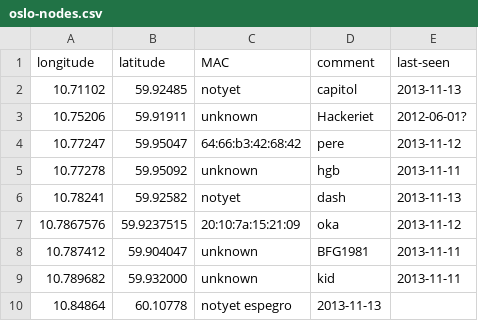
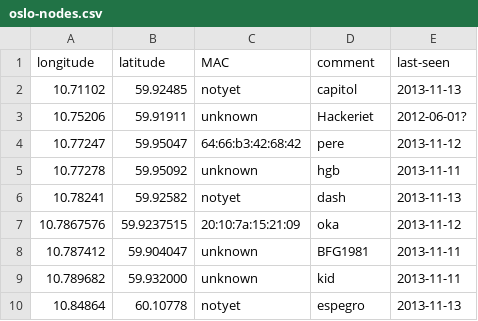
Before and after one commit to petterreinholdtsen/meshfx-node, a CSV file: oslo-nodes.csv, drawn as a sheet.

Commit message:
Tab, ikke space.

```diff
--- a/oslo-nodes.csv
+++ b/oslo-nodes.csv
@@ -9,2 +9,2 @@ longitude	latitude	MAC	comment	last-seen
 10.789682	59.932000	unknown	kid	2013-11-11
-10.84864	60.10778	notyet espegro	2013-11-13
+10.84864	60.10778	notyet	espegro	2013-11-13
```
